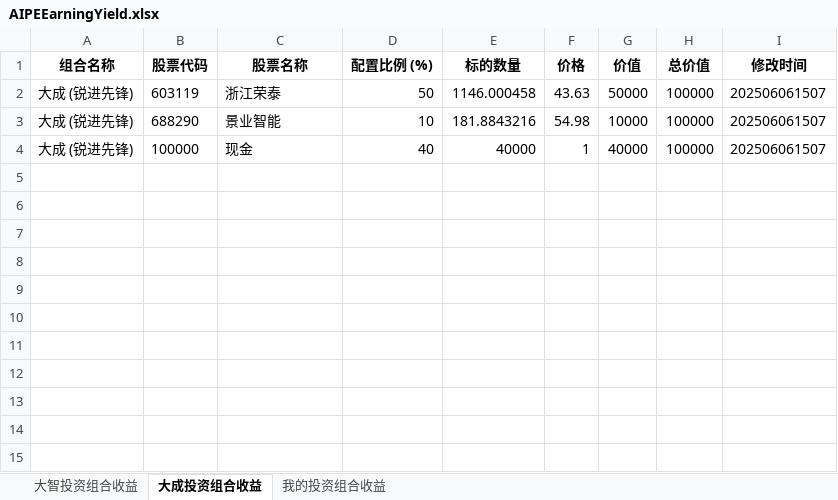
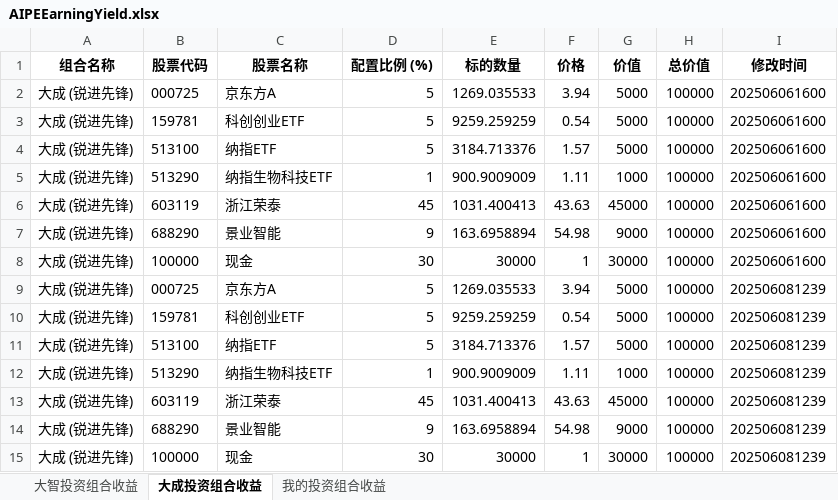
Before and after one commit to digital-era/AIPEInvestmentAgent, an Excel workbook: data/AIPEEarningYield.xlsx, sheet 大成投资组合收益, drawn as a sheet; values as stored, in another font and other column widths than the file's, no borders; addresses are those after the commit; the diff names each change by its address in the sheet, - before the commit and + after, or states it on an @@ line.

```diff
--- a/data/AIPEEarningYield.xlsx (sheet 大成投资组合收益)
+++ b/data/AIPEEarningYield.xlsx (sheet 大成投资组合收益)
+row 2: 大成 (锐进先锋) | 000725 | 京东方A | 5 | 1269.035533 | 3.94 | 5000 | 100000 | 202506061600
+row 3: 大成 (锐进先锋) | 159781 | 科创创业ETF | 5 | 9259.259259 | 0.54 | 5000 | 100000 | 202506061600
+row 4: 大成 (锐进先锋) | 513100 | 纳指ETF | 5 | 3184.713376 | 1.57 | 5000 | 100000 | 202506061600
+row 5: 大成 (锐进先锋) | 513290 | 纳指生物科技ETF | 1 | 900.9009009 | 1.11 | 1000 | 100000 | 202506061600
-D6 (配置比例 (%)): 50
+D6 (配置比例 (%)): 45
-E6 (标的数量): 1146.000458
+E6 (标的数量): 1031.400413
-G6 (价值): 50000
+G6 (价值): 45000
-I6:I8 (修改时间): 202506061507
+I6:I8 (修改时间): 202506061600
-D7 (配置比例 (%)): 10
+D7 (配置比例 (%)): 9
-E7 (标的数量): 181.8843216
+E7 (标的数量): 163.6958894
-G7 (价值): 10000
+G7 (价值): 9000
-D8 (配置比例 (%)): 40
+D8 (配置比例 (%)): 30
-E8 (标的数量): 40000
+E8 (标的数量): 30000
-G8 (价值): 40000
+G8 (价值): 30000
+row 9: 大成 (锐进先锋) | 000725 | 京东方A | 5 | 1269.035533 | 3.94 | 5000 | 100000 | 202506081239
+row 10: 大成 (锐进先锋) | 159781 | 科创创业ETF | 5 | 9259.259259 | 0.54 | 5000 | 100000 | 202506081239
+row 11: 大成 (锐进先锋) | 513100 | 纳指ETF | 5 | 3184.713376 | 1.57 | 5000 | 100000 | 202506081239
+row 12: 大成 (锐进先锋) | 513290 | 纳指生物科技ETF | 1 | 900.9009009 | 1.11 | 1000 | 100000 | 202506081239
+row 13: 大成 (锐进先锋) | 603119 | 浙江荣泰 | 45 | 1031.400413 | 43.63 | 45000 | 100000 | 202506081239
+row 14: 大成 (锐进先锋) | 688290 | 景业智能 | 9 | 163.6958894 | 54.98 | 9000 | 100000 | 202506081239
+row 15: 大成 (锐进先锋) | 100000 | 现金 | 30 | 30000 | 1 | 30000 | 100000 | 202506081239
```
Also changed, not shown: sheet 我的投资组合收益, sheet 大智投资组合收益.
